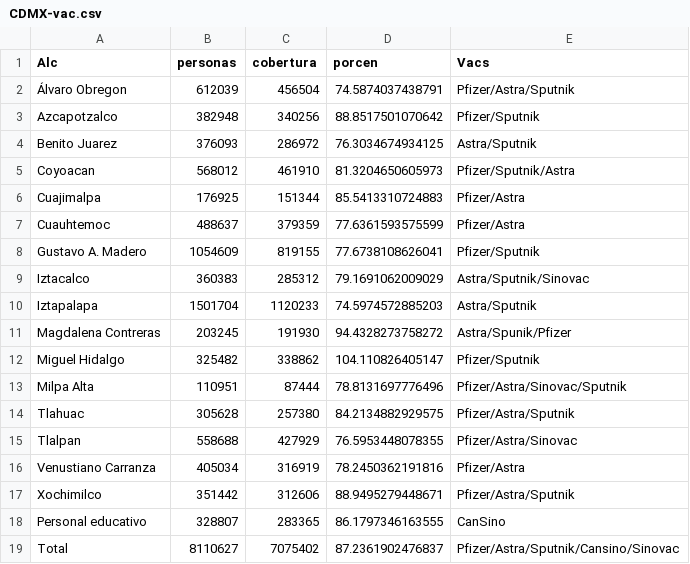
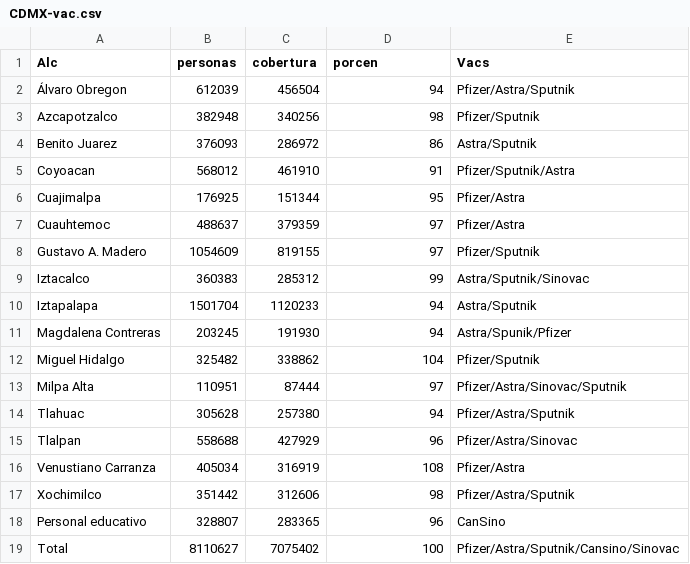
Before and after one commit to rodrigo1889/page-ovidmex, a CSV file: Datos/CDMX-vac.csv, drawn as a sheet.

```diff
--- a/Datos/CDMX-vac.csv
+++ b/Datos/CDMX-vac.csv
@@ -1,19 +1,19 @@
 Alc,personas,cobertura,porcen,Vacs
-Álvaro Obregon,612039,456504,74.5874037438791,Pfizer/Astra/Sputnik
-Azcapotzalco,382948,340256,88.8517501070642,Pfizer/Sputnik
-Benito Juarez,376093,286972,76.3034674934125,Astra/Sputnik
-Coyoacan,568012,461910,81.3204650605973,Pfizer/Sputnik/Astra
-Cuajimalpa,176925,151344,85.5413310724883,Pfizer/Astra
-Cuauhtemoc,488637,379359,77.6361593575599,Pfizer/Astra
-Gustavo A. Madero,1054609,819155,77.6738108626041,Pfizer/Sputnik
-Iztacalco,360383,285312,79.1691062009029,Astra/Sputnik/Sinovac
-Iztapalapa,1501704,1120233,74.5974572885203,Astra/Sputnik
-Magdalena Contreras,203245,191930,94.4328273758272,Astra/Spunik/Pfizer
-Miguel Hidalgo,325482,338862,104.110826405147,Pfizer/Sputnik
-Milpa Alta,110951,87444,78.8131697776496,Pfizer/Astra/Sinovac/Sputnik
-Tlahuac,305628,257380,84.2134882929575,Pfizer/Astra/Sputnik
-Tlalpan,558688,427929,76.5953448078355,Pfizer/Astra/Sinovac
-Venustiano Carranza,405034,316919,78.2450362191816,Pfizer/Astra
-Xochimilco,351442,312606,88.9495279448671,Pfizer/Astra/Sputnik
-Personal educativo,328807,283365,86.1797346163555,CanSino
-Total,8110627,7075402,87.2361902476837,Pfizer/Astra/Sputnik/Cansino/Sinovac
+Álvaro Obregon,612039,456504,94,Pfizer/Astra/Sputnik
+Azcapotzalco,382948,340256,98,Pfizer/Sputnik
+Benito Juarez,376093,286972,86,Astra/Sputnik
+Coyoacan,568012,461910,91,Pfizer/Sputnik/Astra
+Cuajimalpa,176925,151344,95,Pfizer/Astra
+Cuauhtemoc,488637,379359,97,Pfizer/Astra
+Gustavo A. Madero,1054609,819155,97,Pfizer/Sputnik
+Iztacalco,360383,285312,99,Astra/Sputnik/Sinovac
+Iztapalapa,1501704,1120233,94,Astra/Sputnik
+Magdalena Contreras,203245,191930,94,Astra/Spunik/Pfizer
+Miguel Hidalgo,325482,338862,104,Pfizer/Sputnik
+Milpa Alta,110951,87444,97,Pfizer/Astra/Sinovac/Sputnik
+Tlahuac,305628,257380,94,Pfizer/Astra/Sputnik
+Tlalpan,558688,427929,96,Pfizer/Astra/Sinovac
+Venustiano Carranza,405034,316919,108,Pfizer/Astra
+Xochimilco,351442,312606,98,Pfizer/Astra/Sputnik
+Personal educativo,328807,283365,96,CanSino
+Total,8110627,7075402,100,Pfizer/Astra/Sputnik/Cansino/Sinovac
```
Also changed, not shown: Datos/China.csv, Datos/Coronavirus.csv, 5 other files.
